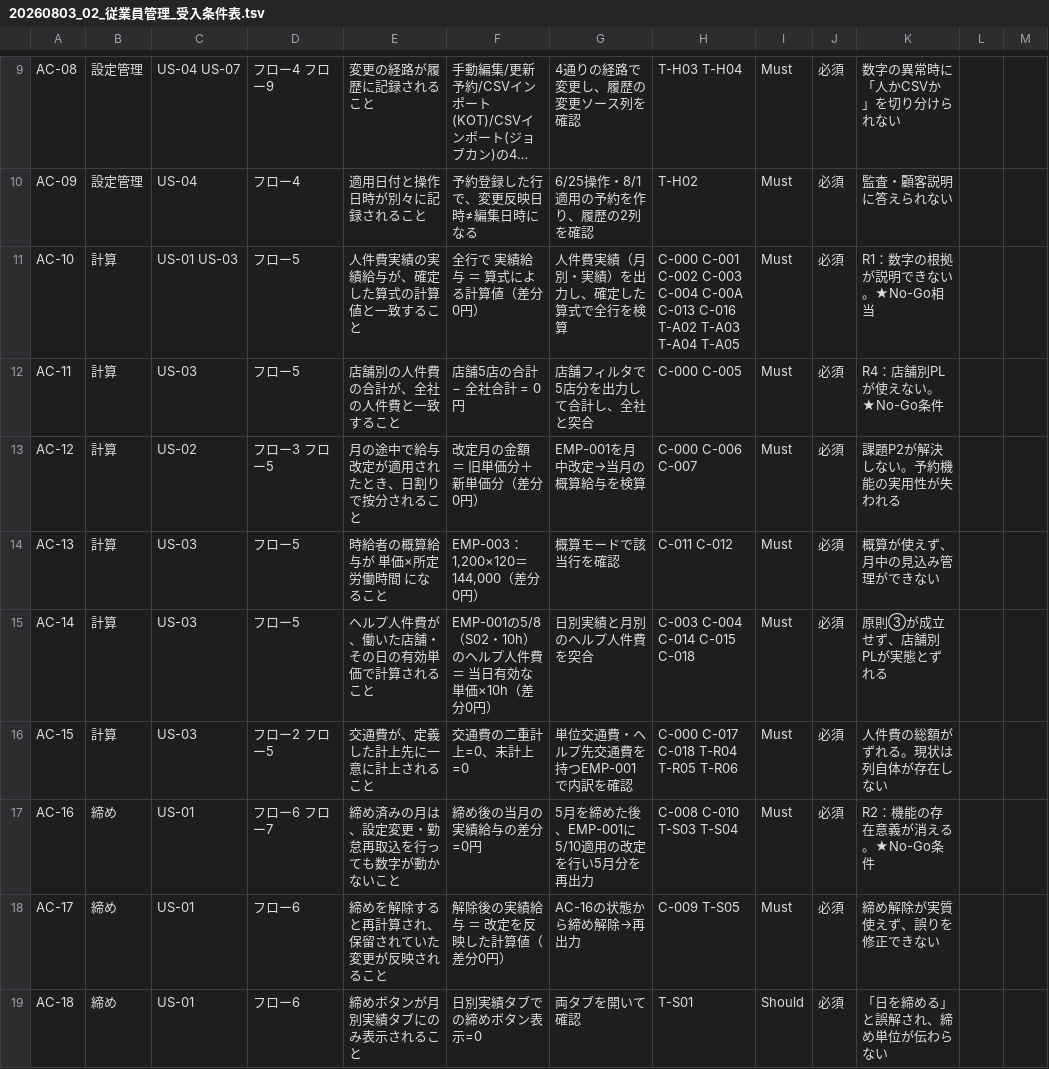
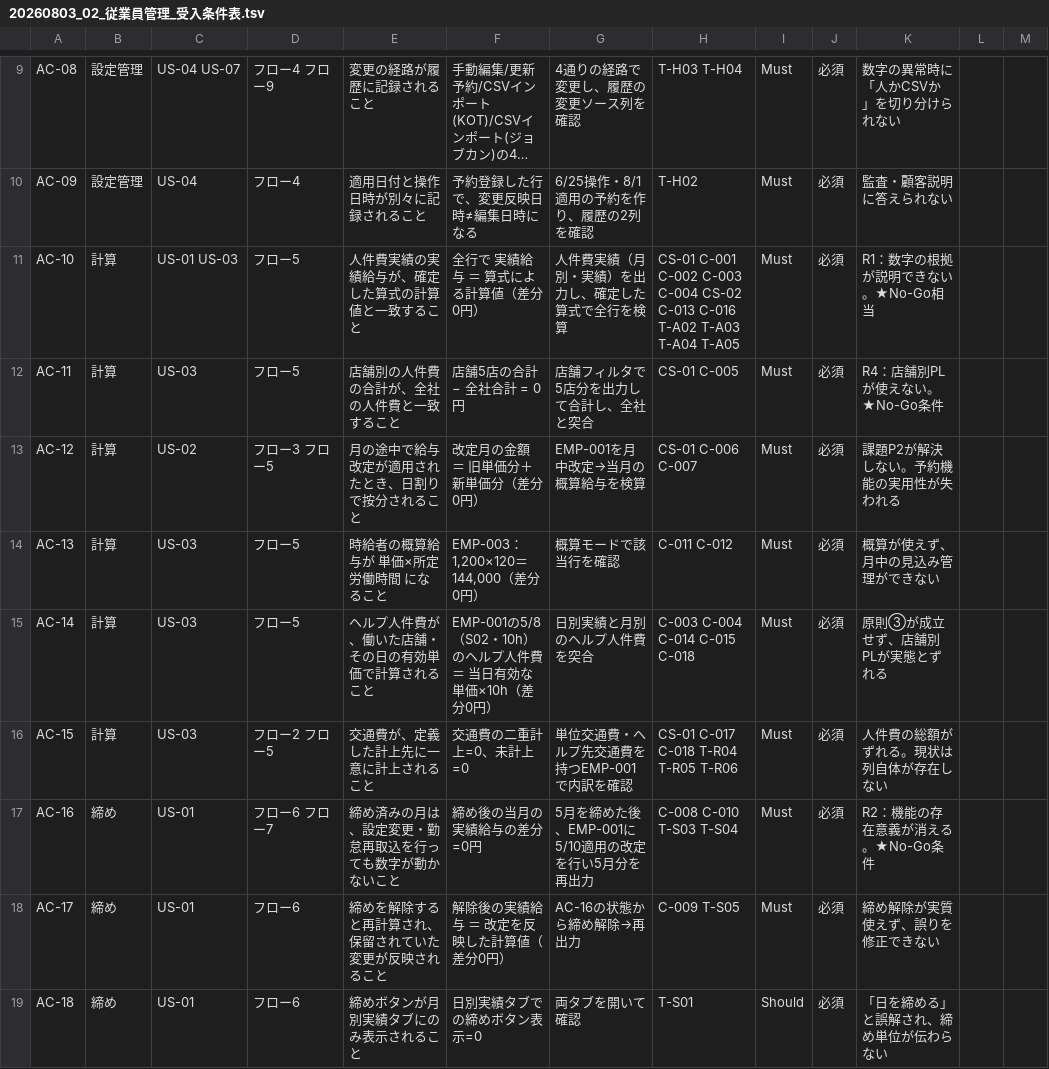
Before and after one commit to suguru789987/rakmy-employee-mgmt-spec, a TSV file: 20260803_02_従業員管理_受入条件表.tsv, drawn as a sheet; only a part is shown, gaps mark what is left out; long unchanged cells end in …; the diff names each change by its address in the sheet, - before the commit and + after, or states it on an @@ line.

```diff
--- a/20260803_02_従業員管理_受入条件表.tsv
+++ b/20260803_02_従業員管理_受入条件表.tsv
-H11: C-000 C-001 C-002 C-003 C-004 C-00A C-013 C-016…
+H11: CS-01 C-001 C-002 C-003 C-004 CS-02 C-013 C-016…
-H12: C-000 C-005
+H12: CS-01 C-005
-H13: C-000 C-006 C-007
+H13: CS-01 C-006 C-007
-H16: C-000 C-017 C-018 T-R04 T-R05 T-R06
+H16: CS-01 C-017 C-018 T-R04 T-R05 T-R06
```
Also changed, not shown: 20260803_03a_従業員管理_検証プラン_操作系.tsv, 20260803_03b_従業員管理_検証プラン_計算系.tsv, 5 other files.
